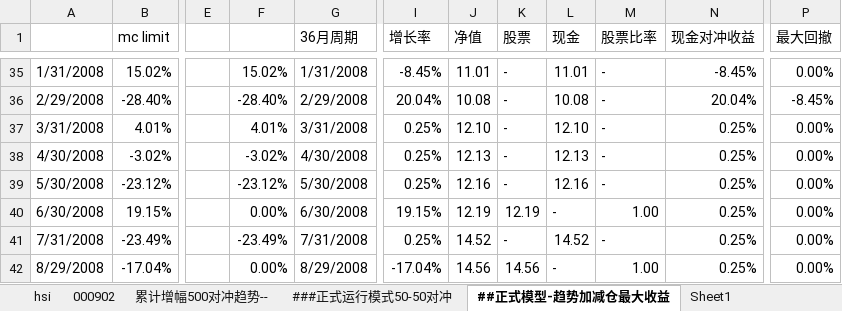
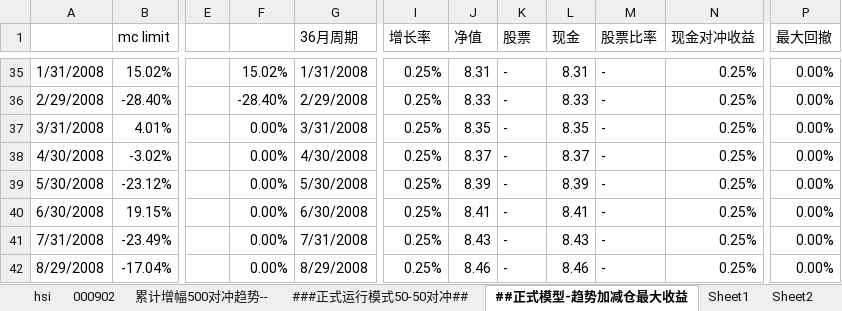
Before and after one commit to szfree/illiq, an Excel workbook: data/portfolio.xlsx, sheet ##正式模型-趋势加减仓最大收益, drawn as a sheet; only a part is shown, gaps mark what is left out; values as stored, in another font and other column widths than the file's, no cell formats; the diff covers the shown part only; the diff names each change by its address in the sheet, - before the commit and + after, or states it on an @@ line.

```diff
--- a/data/portfolio.xlsx (sheet ##正式模型-趋势加减仓最大收益)
+++ b/data/portfolio.xlsx (sheet ##正式模型-趋势加减仓最大收益)
-sheet tab: ###正式运行模式50-50对冲
+sheet tab: ###正式运行模式50-50对冲##
+sheet tab: Sheet2
-I35 (增长率): -8.45%
+I35 (增长率): 0.25%
-J35 (净值): 11.01
+J35 (净值): 8.31
-L35 (现金): 11.01
+L35 (现金): 8.31
-N35 (现金对冲收益): -8.45%
+N35 (现金对冲收益): 0.25%
-I36 (增长率): 20.04%
+I36 (增长率): 0.25%
-J36 (净值): 10.08
+J36 (净值): 8.33
-L36 (现金): 10.08
+L36 (现金): 8.33
-N36 (现金对冲收益): 20.04%
+N36 (现金对冲收益): 0.25%
-P36 (最大回撤): -8.45%
+P36 (最大回撤): 0.00%
-F37: 4.01%
+F37: 0.00%
-J37 (净值): 12.10
+J37 (净值): 8.35
-L37 (现金): 12.10
+L37 (现金): 8.35
-F38: -3.02%
+F38: 0.00%
-J38 (净值): 12.13
+J38 (净值): 8.37
-L38 (现金): 12.13
+L38 (现金): 8.37
-F39: -23.12%
+F39: 0.00%
-J39 (净值): 12.16
+J39 (净值): 8.39
-L39 (现金): 12.16
+L39 (现金): 8.39
-I40 (增长率): 19.15%
+I40 (增长率): 0.25%
-J40 (净值): 12.19
+J40 (净值): 8.41
-K40 (股票): 12.19
+K40 (股票): -
-L40 (现金): -
+L40 (现金): 8.41
-M40 (股票比率): 1.00
+M40 (股票比率): -
-F41: -23.49%
+F41: 0.00%
-J41 (净值): 14.52
+J41 (净值): 8.43
-L41 (现金): 14.52
+L41 (现金): 8.43
-I42 (增长率): -17.04%
+I42 (增长率): 0.25%
-J42 (净值): 14.56
+J42 (净值): 8.46
-K42 (股票): 14.56
+K42 (股票): -
-L42 (现金): -
+L42 (现金): 8.46
-M42 (股票比率): 1.00
+M42 (股票比率): -
```
Also changed, not shown: 9 added rows, 9 removed rows and 290 edited cells elsewhere in this sheet, sheet Sheet1, sheet ###正式运行模式50-50对冲##, cell formats, formulas that keep their value, 6 other files.
